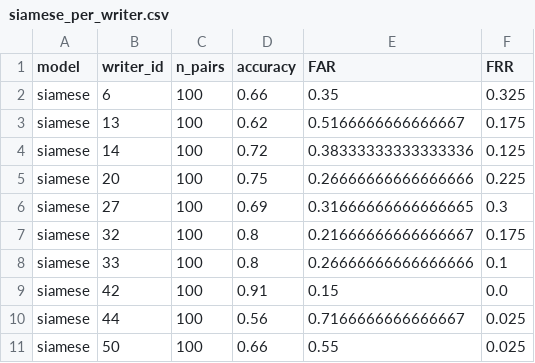
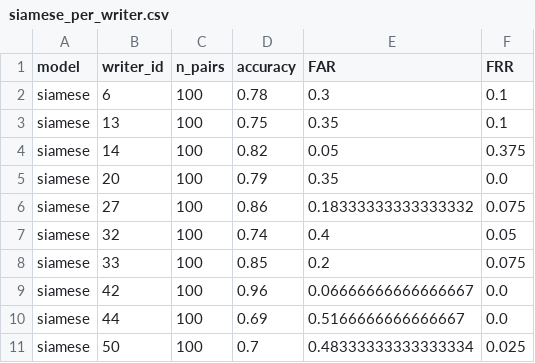
Before and after one commit to minhkoytech/Do_an_tot_nghiep, a CSV file: results/tables/siamese_per_writer.csv, drawn as a sheet.

```diff
--- a/results/tables/siamese_per_writer.csv
+++ b/results/tables/siamese_per_writer.csv
@@ -1,11 +1,11 @@
 model,writer_id,n_pairs,accuracy,FAR,FRR
-siamese,6,100,0.66,0.35,0.325
-siamese,13,100,0.62,0.5166666666666667,0.175
-siamese,14,100,0.72,0.38333333333333336,0.125
-siamese,20,100,0.75,0.26666666666666666,0.225
-siamese,27,100,0.69,0.31666666666666665,0.3
-siamese,32,100,0.8,0.21666666666666667,0.175
-siamese,33,100,0.8,0.26666666666666666,0.1
-siamese,42,100,0.91,0.15,0.0
-siamese,44,100,0.56,0.7166666666666667,0.025
-siamese,50,100,0.66,0.55,0.025
+siamese,6,100,0.78,0.3,0.1
+siamese,13,100,0.75,0.35,0.1
+siamese,14,100,0.82,0.05,0.375
+siamese,20,100,0.79,0.35,0.0
+siamese,27,100,0.86,0.18333333333333332,0.075
+siamese,32,100,0.74,0.4,0.05
+siamese,33,100,0.85,0.2,0.075
+siamese,42,100,0.96,0.06666666666666667,0.0
+siamese,44,100,0.69,0.5166666666666667,0.0
+siamese,50,100,0.7,0.48333333333333334,0.025
```
Also changed, not shown: results/tables/final_model_comparison.csv, 10 other files.
